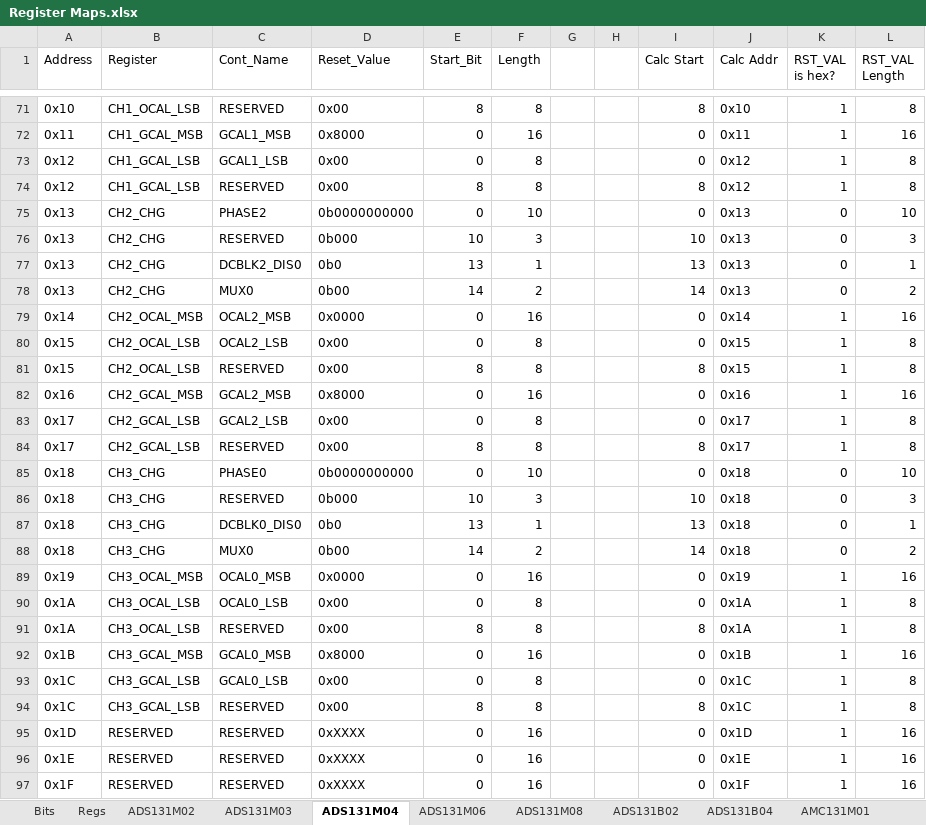
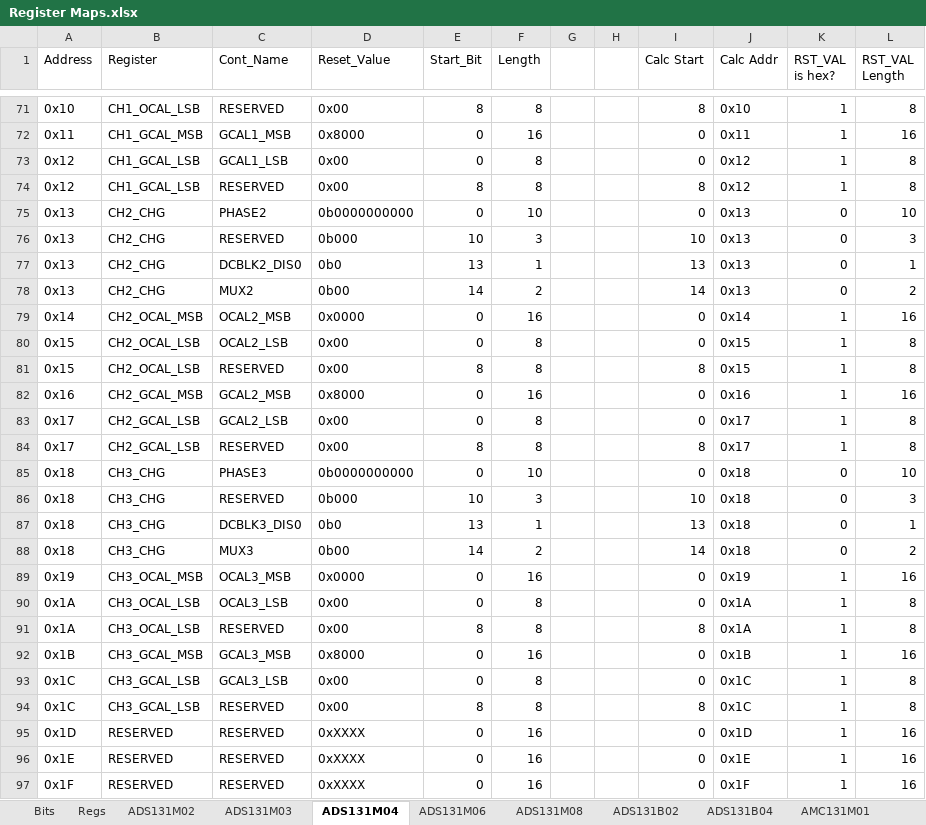
Before and after one commit to Danakil-Industries/Danakil_KiCad_DB, an Excel workbook: Misc Stuff/Library Research/ADCs/AXX131X0X/Register Maps.xlsx, sheet ADS131M04, drawn as a sheet; only a part is shown, gaps mark what is left out; values as stored, in another font and other column widths than the file's, no borders; conditional formats not drawn; the diff names each change by its address in the sheet, - before the commit and + after, or states it on an @@ line.

```diff
--- a/Misc Stuff/Library Research/ADCs/AXX131X0X/Register Maps.xlsx (sheet ADS131M04)
+++ b/Misc Stuff/Library Research/ADCs/AXX131X0X/Register Maps.xlsx (sheet ADS131M04)
-C78 (Cont_Name): MUX0
+C78 (Cont_Name): MUX2
-C85 (Cont_Name): PHASE0
+C85 (Cont_Name): PHASE3
-C87 (Cont_Name): DCBLK0_DIS0
+C87 (Cont_Name): DCBLK3_DIS0
-C88 (Cont_Name): MUX0
+C88 (Cont_Name): MUX3
-C89 (Cont_Name): OCAL0_MSB
+C89 (Cont_Name): OCAL3_MSB
-C90 (Cont_Name): OCAL0_LSB
+C90 (Cont_Name): OCAL3_LSB
-C92 (Cont_Name): GCAL0_MSB
+C92 (Cont_Name): GCAL3_MSB
-C93 (Cont_Name): GCAL0_LSB
+C93 (Cont_Name): GCAL3_LSB
```
Also changed, not shown: sheet ADS131B04, sheet ADS131M03.
